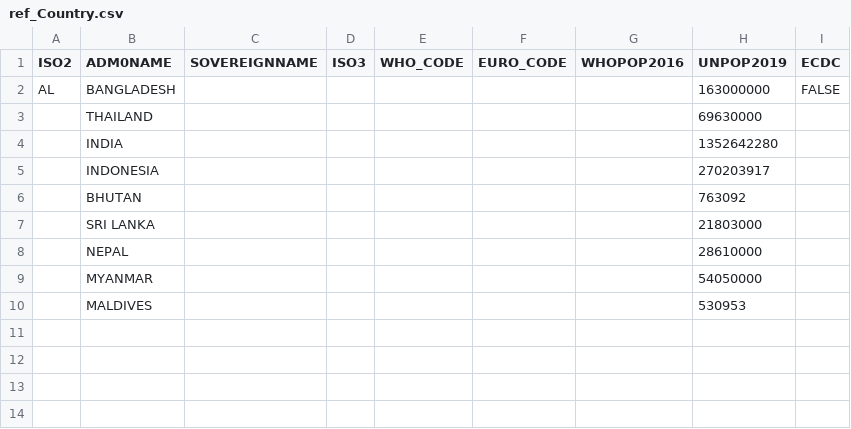
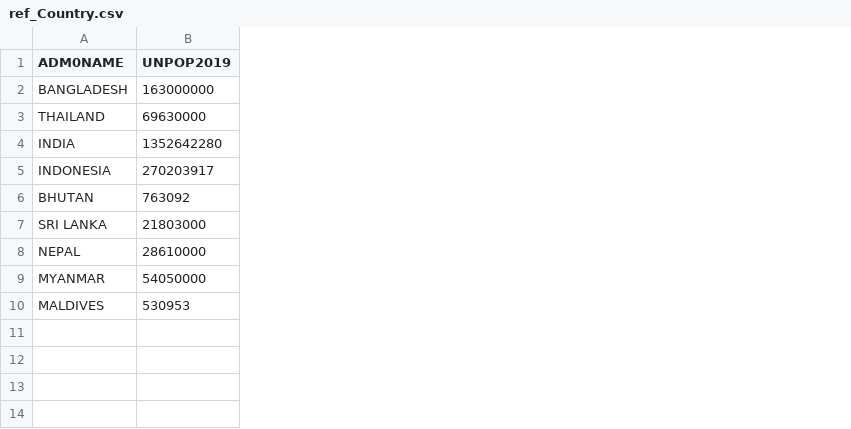
Before and after one commit to romanceline/Shiny_PHSM, a CSV file: app_multiple_SEARO/input_permanent/ref_Country.csv, drawn as a sheet; only a part is shown; the diff names each change by its address in the sheet, - before the commit and + after, or states it on an @@ line.

Commit message:
Updating population data SEARO

```diff
--- a/app_multiple_SEARO/input_permanent/ref_Country.csv
+++ b/app_multiple_SEARO/input_permanent/ref_Country.csv
-column A (ISO2), row 2: AL
-column C (SOVEREIGNNAME), empty
-column D (ISO3), empty
-column E (WHO_CODE), empty
-column F (EURO_CODE), empty
-column G (WHOPOP2016), empty
-column I (ECDC), row 2: FALSE
```
Also changed, not shown: app_single_SEARO/input_permanent/ref_Country.csv.
